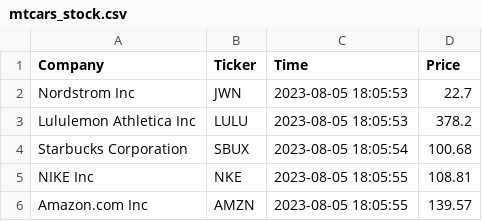
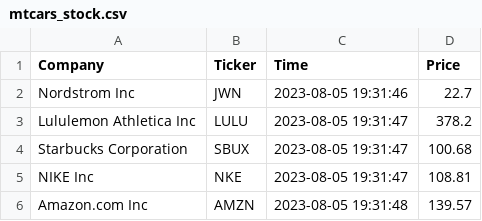
Before and after one commit to Bambee26/cintel-07-final, a CSV file: data/mtcars_stock.csv, drawn as a sheet.

```diff
--- a/data/mtcars_stock.csv
+++ b/data/mtcars_stock.csv
@@ -1,6 +1,6 @@
 Company,Ticker,Time,Price
-Nordstrom Inc,JWN,2023-08-05 18:05:53,22.7
-Lululemon Athletica Inc,LULU,2023-08-05 18:05:53,378.2
-Starbucks Corporation,SBUX,2023-08-05 18:05:54,100.68
-NIKE Inc,NKE,2023-08-05 18:05:55,108.81
-Amazon.com Inc,AMZN,2023-08-05 18:05:55,139.57
+Nordstrom Inc,JWN,2023-08-05 19:31:46,22.7
+Lululemon Athletica Inc,LULU,2023-08-05 19:31:47,378.2
+Starbucks Corporation,SBUX,2023-08-05 19:31:47,100.68
+NIKE Inc,NKE,2023-08-05 19:31:47,108.81
+Amazon.com Inc,AMZN,2023-08-05 19:31:48,139.57
```
Also changed, not shown: data/mtcars_location.csv, 9 other files.
